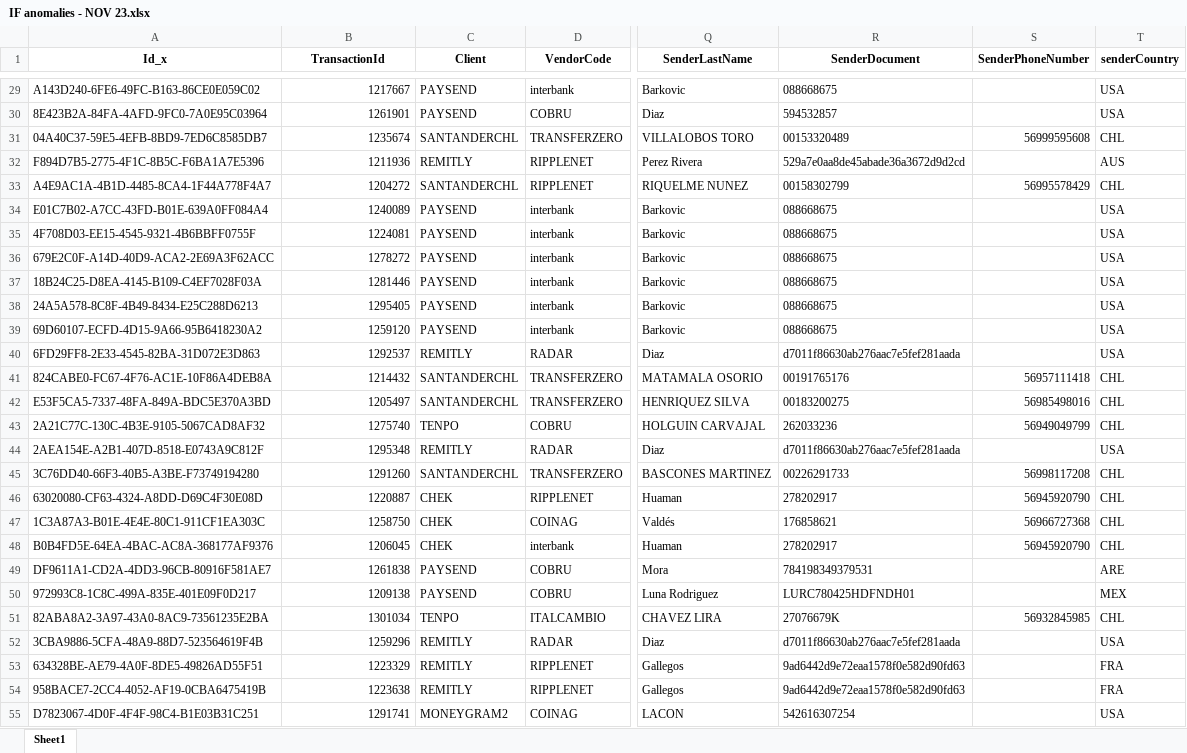
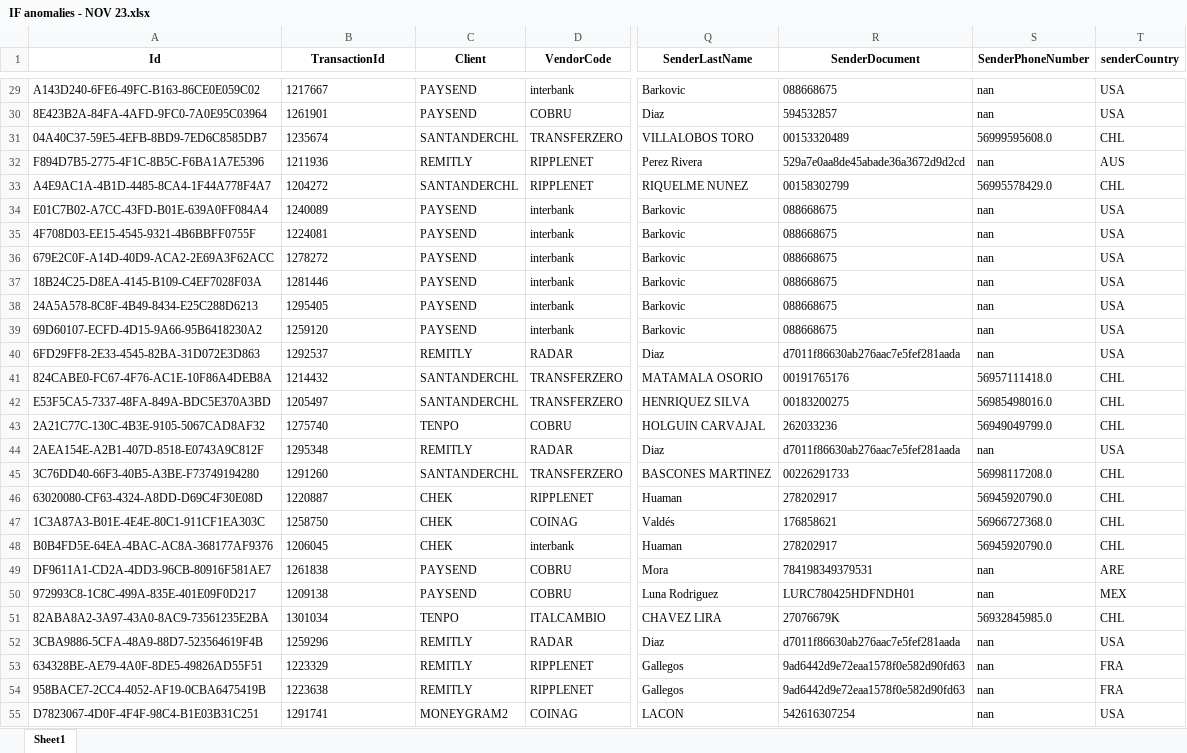
Before and after one commit to Harrynski/Theta_Ray_Anomaly_Detection_repo, an Excel workbook: IF anomalies - NOV 23.xlsx, sheet Sheet1, drawn as a sheet; only a part is shown, gaps mark what is left out; values as stored, in another font and other column widths than the file's, no borders; the diff covers the shown part only; the diff names each change by its address in the sheet, - before the commit and + after, or states it on an @@ line.

```diff
--- a/IF anomalies - NOV 23.xlsx (sheet Sheet1)
+++ b/IF anomalies - NOV 23.xlsx (sheet Sheet1)
-A1: Id_x
+A1: Id
-B29:B55 alignment: right
+B29:B55 alignment: left
-S29:S30 (SenderPhoneNumber): (empty)
+S29:S30 (SenderPhoneNumber): nan
-S31 (SenderPhoneNumber): 56999595608
+S31 (SenderPhoneNumber): 56999595608.0
-S32 (SenderPhoneNumber): (empty)
+S32 (SenderPhoneNumber): nan
-S33 (SenderPhoneNumber): 56995578429
+S33 (SenderPhoneNumber): 56995578429.0
-S34:S40 (SenderPhoneNumber): (empty)
+S34:S40 (SenderPhoneNumber): nan
-S41 (SenderPhoneNumber): 56957111418
+S41 (SenderPhoneNumber): 56957111418.0
-S42 (SenderPhoneNumber): 56985498016
+S42 (SenderPhoneNumber): 56985498016.0
-S43 (SenderPhoneNumber): 56949049799
+S43 (SenderPhoneNumber): 56949049799.0
-S44 (SenderPhoneNumber): (empty)
+S44 (SenderPhoneNumber): nan
-S45 (SenderPhoneNumber): 56998117208
+S45 (SenderPhoneNumber): 56998117208.0
-S46 (SenderPhoneNumber): 56945920790
+S46 (SenderPhoneNumber): 56945920790.0
-S47 (SenderPhoneNumber): 56966727368
+S47 (SenderPhoneNumber): 56966727368.0
-S48 (SenderPhoneNumber): 56945920790
+S48 (SenderPhoneNumber): 56945920790.0
-S49:S50 (SenderPhoneNumber): (empty)
+S49:S50 (SenderPhoneNumber): nan
-S51 (SenderPhoneNumber): 56932845985
+S51 (SenderPhoneNumber): 56932845985.0
-S52:S55 (SenderPhoneNumber): (empty)
+S52:S55 (SenderPhoneNumber): nan
```
Also changed, not shown: 554 edited cells and cell formats elsewhere in this sheet, 2 other files.
